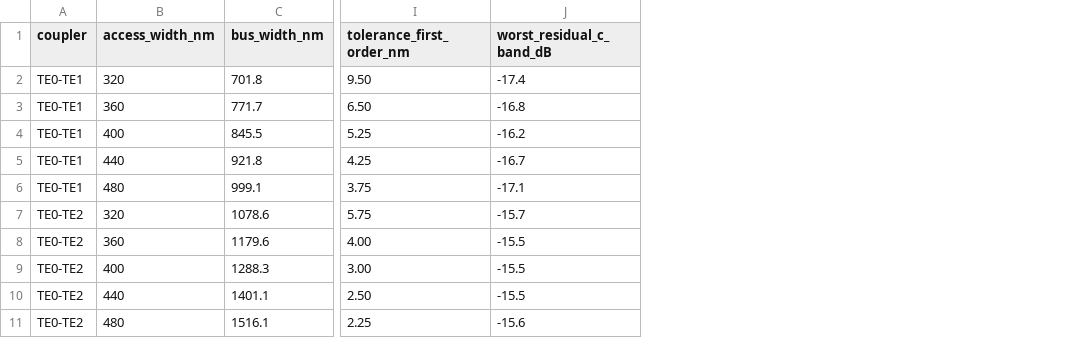
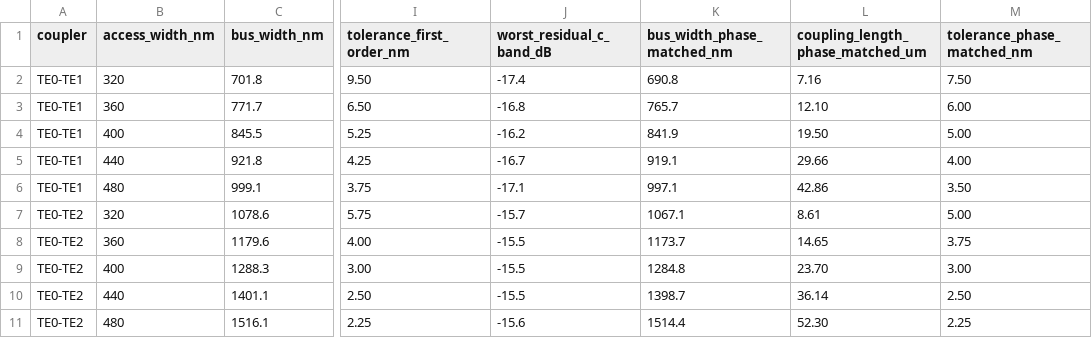
Before and after one commit to noobslayerXD/VS_projects, a CSV file: Photonics/adc-emode-study/crosscheck_empy_20nm/summary.csv, drawn as a sheet; only a part is shown, gaps mark what is left out; the diff names each change by its address in the sheet, - before the commit and + after, or states it on an @@ line.

```diff
--- a/Photonics/adc-emode-study/crosscheck_empy_20nm/summary.csv
+++ b/Photonics/adc-emode-study/crosscheck_empy_20nm/summary.csv
+column K (bus_width_phase_matched_nm), rows 2-11: 690.8 | 765.7 | 841.9 | 919.1 | 997.1 | 1067.1 | 1173.7 | 1284.8 | 1398.7 | 1514.4
+column L (coupling_length_phase_matched_um), rows 2-11: 7.16 | 12.10 | 19.50 | 29.66 | 42.86 | 8.61 | 14.65 | 23.70 | 36.14 | 52.30
+column M (tolerance_phase_matched_nm), rows 2-11: 7.50 | 6.00 | 5.00 | 4.00 | 3.50 | 5.00 | 3.75 | 3.00 | 2.50 | 2.25
```
Also changed, not shown: 24 other files.
